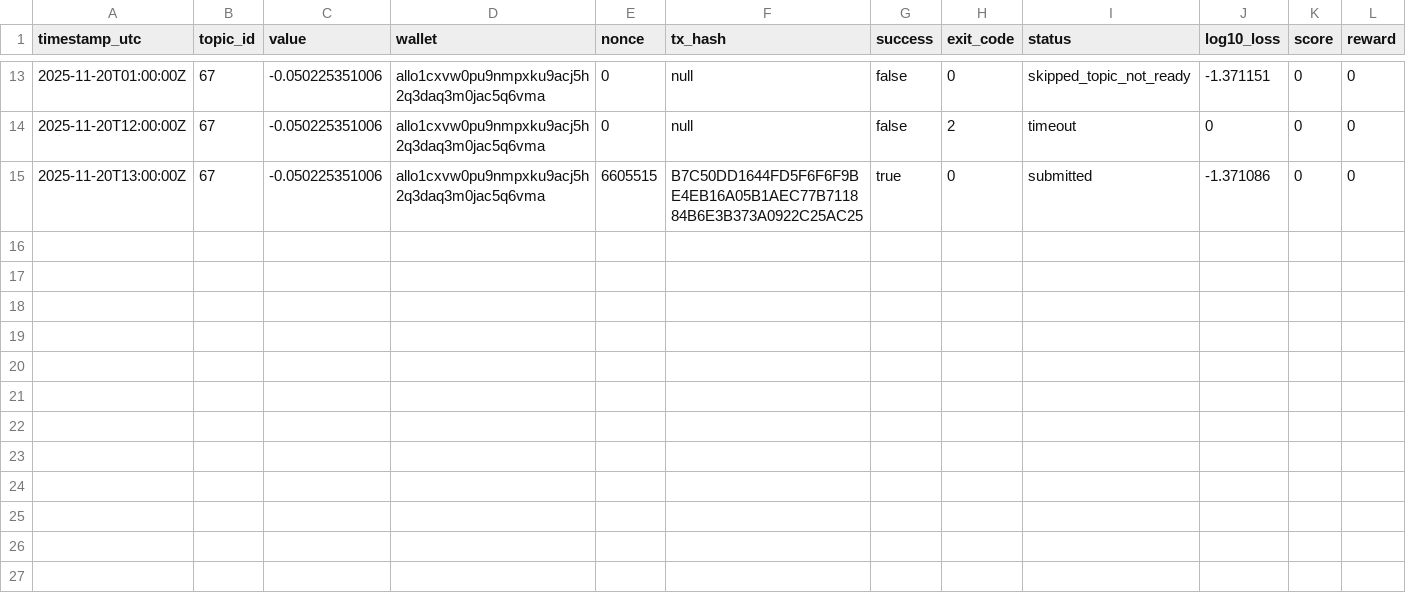
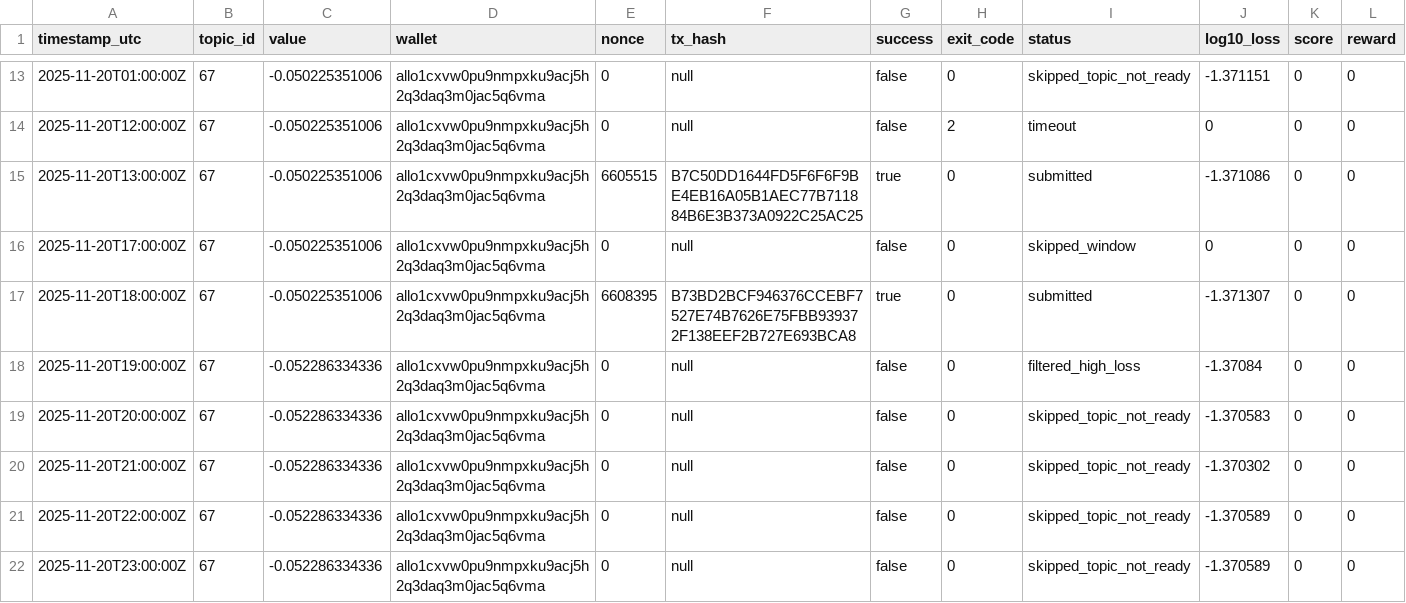
Before and after one commit to MISHHF93/allora-forge-builder-kit, a CSV file: submission_log.csv, drawn as a sheet; only a part is shown, gaps mark what is left out.

```diff
--- a/submission_log.csv
+++ b/submission_log.csv
@@ -15 +15,8 @@ timestamp_utc,topic_id,value,wallet,nonce,tx_hash,success,exit_code,status,log10
 2025-11-20T13:00:00Z,67,-0.050225351006,allo1cxvw0pu9nmpxku9acj5h2q3daq3m0jac5q6vma,6605515,B7C50DD1644FD5F6F6F9BE4EB16A05B1AEC77B711884B6E3B373A0922C25AC25,true,0,submitted,-1.371086,0,0
+2025-11-20T17:00:00Z,67,-0.050225351006,allo1cxvw0pu9nmpxku9acj5h2q3daq3m0jac5q6vma,0,null,false,0,skipped_window,0,0,0
+2025-11-20T18:00:00Z,67,-0.050225351006,allo1cxvw0pu9nmpxku9acj5h2q3daq3m0jac5q6vma,6608395,B73BD2BCF946376CCEBF7527E74B7626E75FBB939372F138EEF2B727E693BCA8,true,0,submitted,-1.371307,0,0
+2025-11-20T19:00:00Z,67,-0.052286334336,allo1cxvw0pu9nmpxku9acj5h2q3daq3m0jac5q6vma,0,null,false,0,filtered_high_loss,-1.37084,0,0
+2025-11-20T20:00:00Z,67,-0.052286334336,allo1cxvw0pu9nmpxku9acj5h2q3daq3m0jac5q6vma,0,null,false,0,skipped_topic_not_ready,-1.370583,0,0
+2025-11-20T21:00:00Z,67,-0.052286334336,allo1cxvw0pu9nmpxku9acj5h2q3daq3m0jac5q6vma,0,null,false,0,skipped_topic_not_ready,-1.370302,0,0
+2025-11-20T22:00:00Z,67,-0.052286334336,allo1cxvw0pu9nmpxku9acj5h2q3daq3m0jac5q6vma,0,null,false,0,skipped_topic_not_ready,-1.370589,0,0
+2025-11-20T23:00:00Z,67,-0.052286334336,allo1cxvw0pu9nmpxku9acj5h2q3daq3m0jac5q6vma,0,null,false,0,skipped_topic_not_ready,-1.370589,0,0
```
Also changed, not shown: 12 other files.
